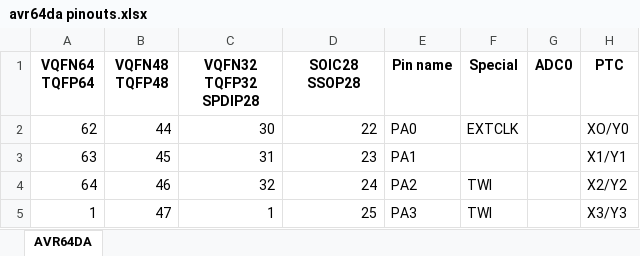
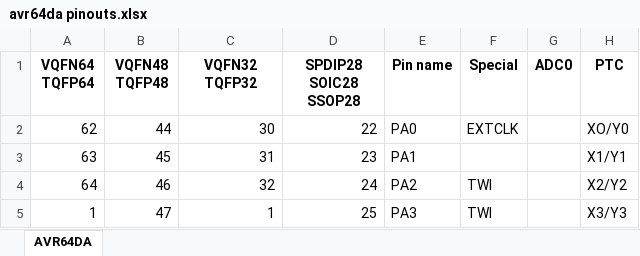
Before and after one commit to nodep/myAmp, an Excel workbook: docs/avr64da pinouts.xlsx, sheet AVR64DA, drawn as a sheet; only a part is shown; values as stored, in another font and other column widths than the file's, no borders; the diff names each change by its address in the sheet, - before the commit and + after, or states it on an @@ line.

Commit message:
typo in pinout XL

```diff
--- a/docs/avr64da pinouts.xlsx (sheet AVR64DA)
+++ b/docs/avr64da pinouts.xlsx (sheet AVR64DA)
-C1: VQFN32 TQFP32 SPDIP28
+C1: VQFN32 TQFP32
-D1: SOIC28 SSOP28
+D1: SPDIP28 SOIC28 SSOP28
```
Also changed, not shown: 2 other files.
